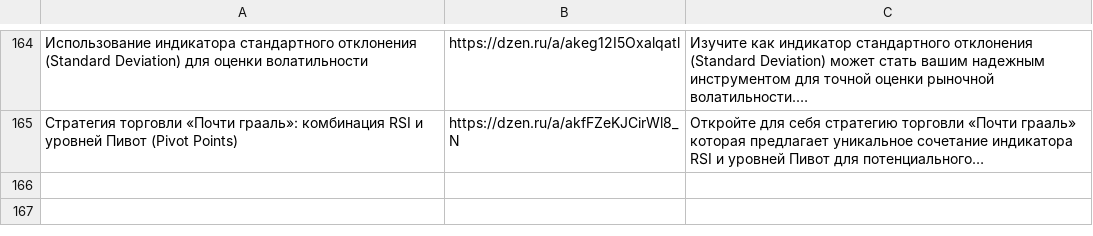
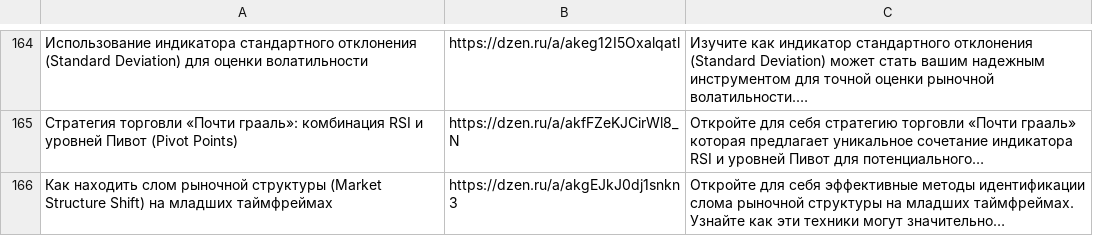
Before and after one commit to stolzmain/zen-auto-site, a CSV file: data.csv, drawn as a sheet; only a part is shown, gaps mark what is left out; the diff names each change by its address in the sheet, - before the commit and + after, or states it on an @@ line.

Commit message:
Обновление data.csv

```diff
--- a/data.csv
+++ b/data.csv
+row 166: Как находить слом рыночной структуры (Market Structure Shift) на младших таймфреймах | https://dzen.ru/a/akgEJkJ0dj1snkn3 | Откройте для себя эффективные методы идентификации слома рыночной структуры на младших таймфреймах. Узнайте как эти техники могут значительно…
```
